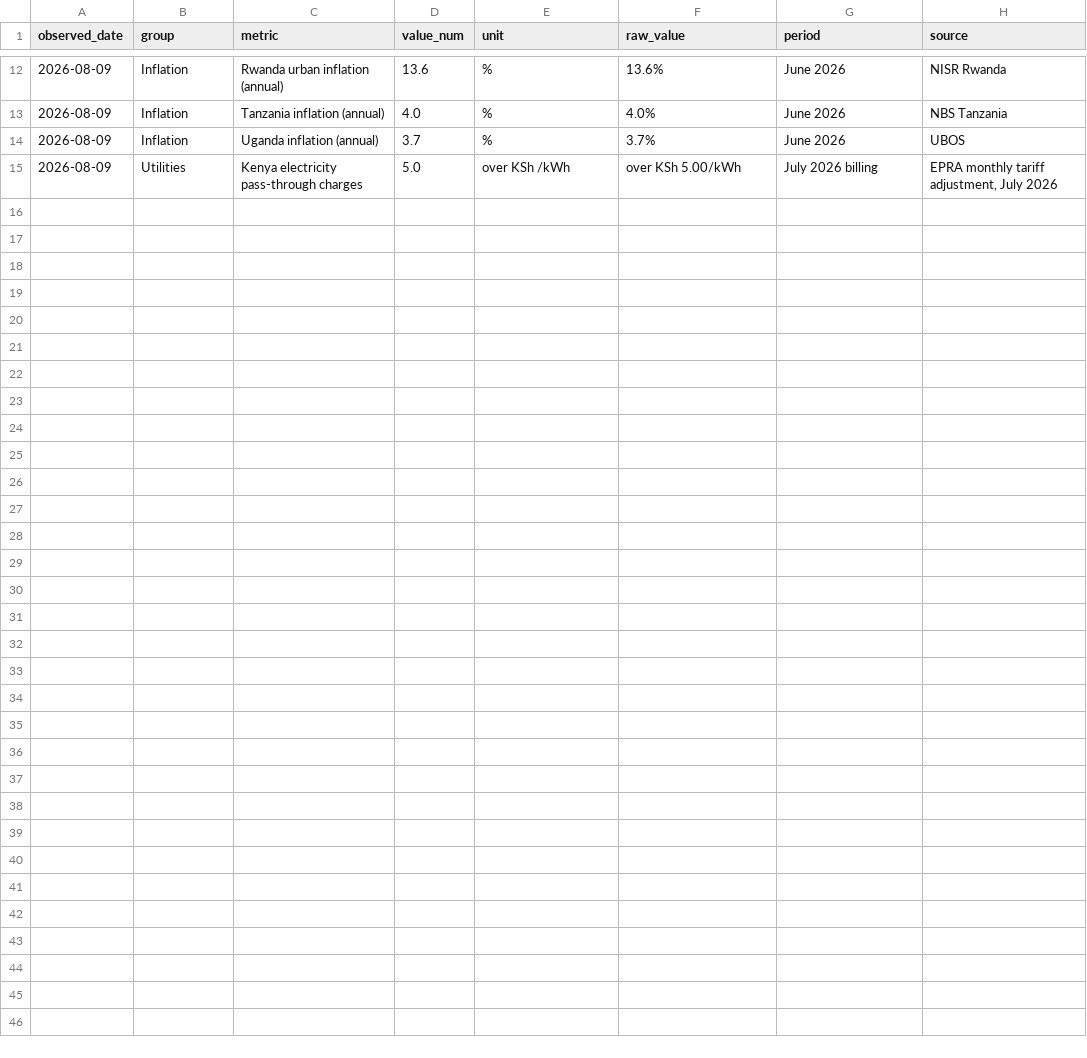
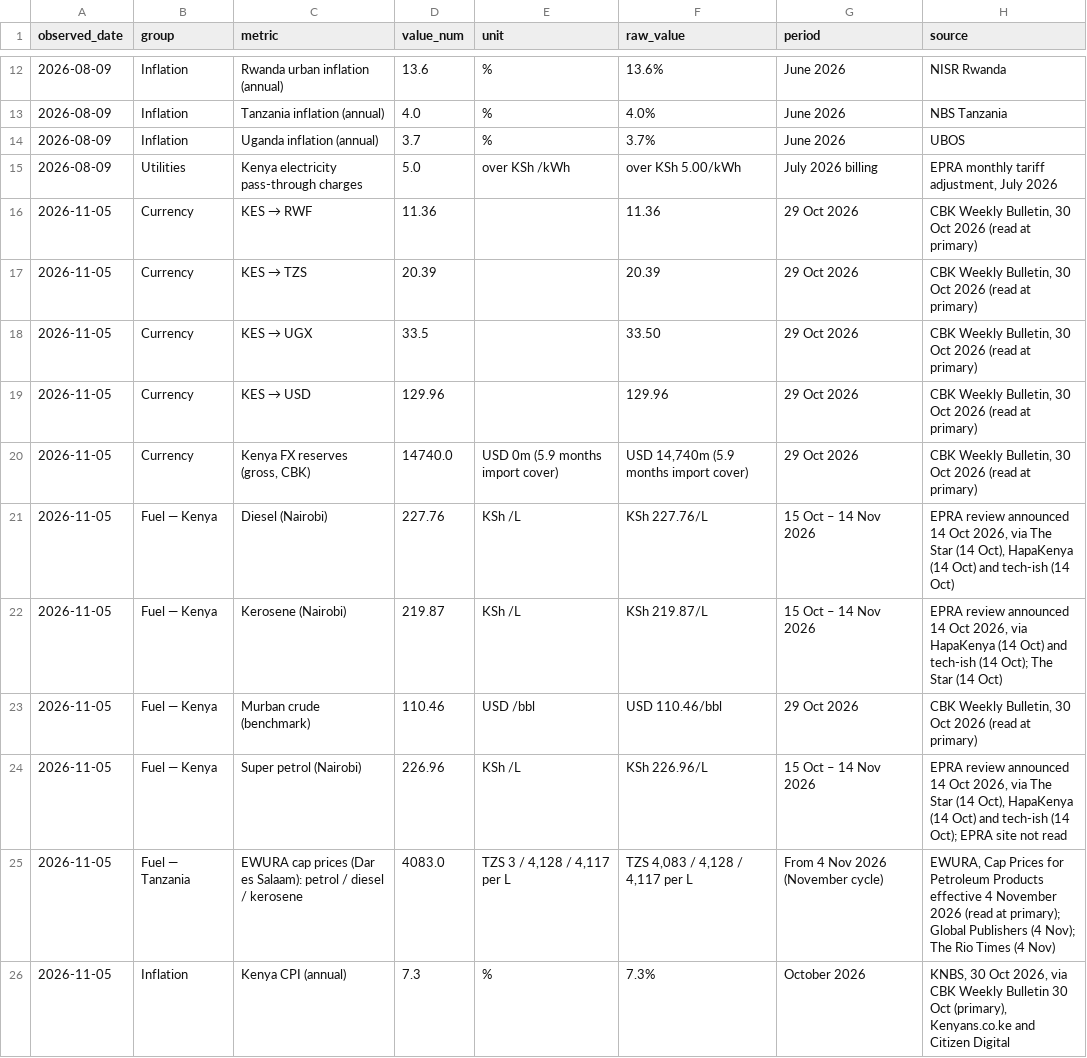
Before and after one commit to ogcollyns-creator/ea-hospitality-pulse, a CSV file: rates/costs-history.csv, drawn as a sheet; only a part is shown, gaps mark what is left out; the diff covers the shown part only; the diff names each change by its address in the sheet, - before the commit and + after, or states it on an @@ line.

Commit message:
Add files via upload

```diff
--- a/rates/costs-history.csv
+++ b/rates/costs-history.csv
+row 16: 2026-11-05 | Currency | KES → RWF | 11.36 |  | 11.36 | 29 Oct 2026 | CBK Weekly Bulletin, 30 Oct 2026 (read at primary)
+row 17: 2026-11-05 | Currency | KES → TZS | 20.39 |  | 20.39 | 29 Oct 2026 | CBK Weekly Bulletin, 30 Oct 2026 (read at primary)
+row 18: 2026-11-05 | Currency | KES → UGX | 33.5 |  | 33.50 | 29 Oct 2026 | CBK Weekly Bulletin, 30 Oct 2026 (read at primary)
+row 19: 2026-11-05 | Currency | KES → USD | 129.96 |  | 129.96 | 29 Oct 2026 | CBK Weekly Bulletin, 30 Oct 2026 (read at primary)
+row 20: 2026-11-05 | Currency | Kenya FX reserves (gross, CBK) | 14740.0 | USD 0m (5.9 months import cover) | USD 14,740m (5.9 months import cover) | 29 Oct 2026 | CBK Weekly Bulletin, 30 Oct 2026 (read at primary)
+row 21: 2026-11-05 | Fuel — Kenya | Diesel (Nairobi) | 227.76 | KSh /L | KSh 227.76/L | 15 Oct – 14 Nov 2026 | EPRA review announced 14 Oct 2026, via The Star (14 Oct), HapaKenya (14 Oct) and tech-ish (14 Oct)
+row 22: 2026-11-05 | Fuel — Kenya | Kerosene (Nairobi) | 219.87 | KSh /L | KSh 219.87/L | 15 Oct – 14 Nov 2026 | EPRA review announced 14 Oct 2026, via HapaKenya (14 Oct) and tech-ish (14 Oct); The Star (14 Oct)
+row 23: 2026-11-05 | Fuel — Kenya | Murban crude (benchmark) | 110.46 | USD /bbl | USD 110.46/bbl | 29 Oct 2026 | CBK Weekly Bulletin, 30 Oct 2026 (read at primary)
+row 24: 2026-11-05 | Fuel — Kenya | Super petrol (Nairobi) | 226.96 | KSh /L | KSh 226.96/L | 15 Oct – 14 Nov 2026 | EPRA review announced 14 Oct 2026, via The Star (14 Oct), HapaKenya (14 Oct) and tech-ish (14 Oct); EPRA site not read
+row 25: 2026-11-05 | Fuel — Tanzania | EWURA cap prices (Dar es Salaam): petrol / diesel / kerosene | 4083.0 | TZS 3 / 4,128 / 4,117 per L | TZS 4,083 / 4,128 / 4,117 per L | From 4 Nov 2026 (November cycle) | EWURA, Cap Prices for Petroleum Products effective 4 November 2026 (read at primary); Global Publishers (4 Nov); The Rio Times (4 Nov)
+row 26: 2026-11-05 | Inflation | Kenya CPI (annual) | 7.3 | % | 7.3% | October 2026 | KNBS, 30 Oct 2026, via CBK Weekly Bulletin 30 Oct (primary), Kenyans.co.ke and Citizen Digital
```
Also changed, not shown: 10 added rows elsewhere in this file.
